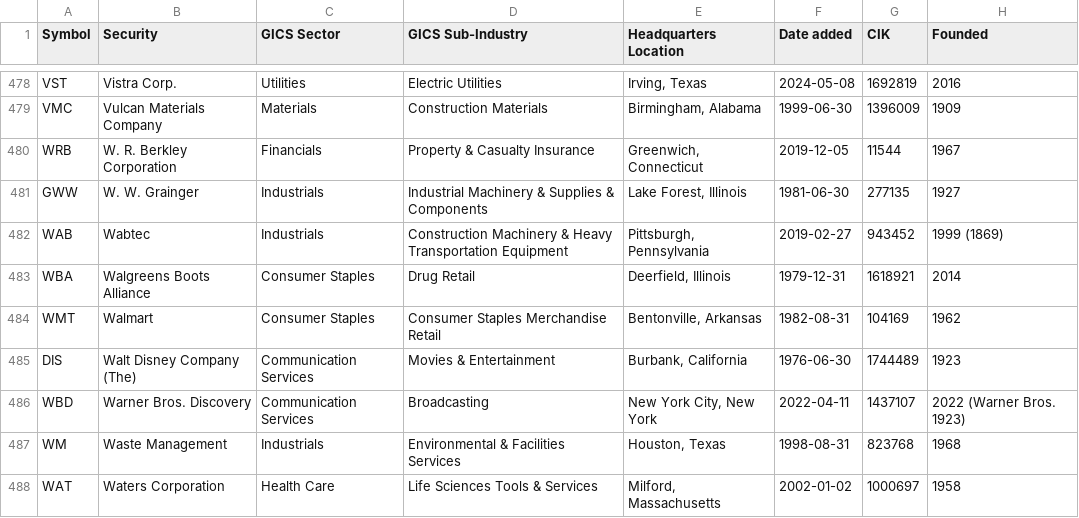
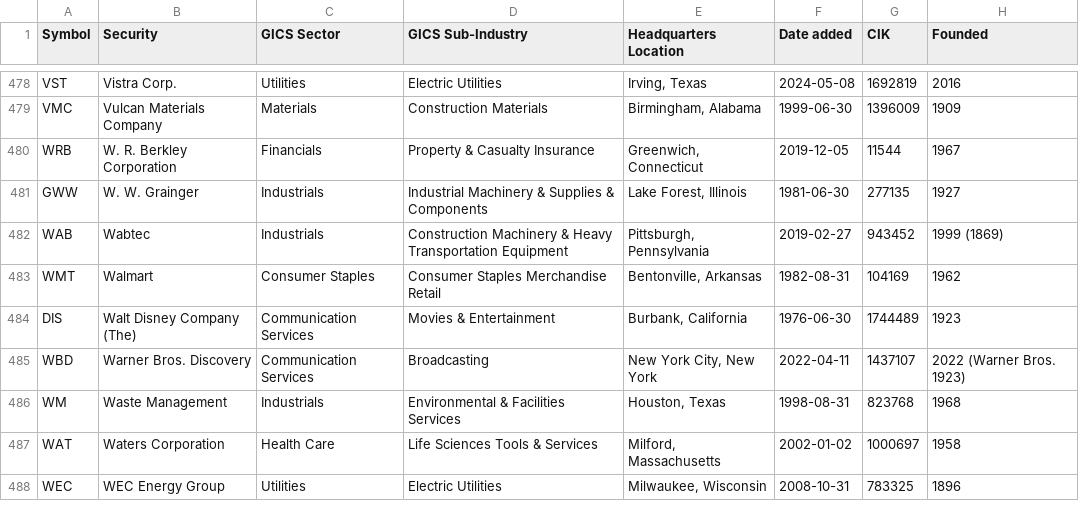
Before and after one commit to cjtexas/sp500companies, a CSV file: data/sp500.csv, drawn as a sheet; only a part is shown, gaps mark what is left out; the shorter side is filled out with more unchanged rows.

```diff
--- a/data/sp500.csv
+++ b/data/sp500.csv
@@ -482,3 +482,2 @@ GWW,W. W. Grainger,Industrials,Industrial Machinery & Supplies & Components,"Lak
 WAB,Wabtec,Industrials,Construction Machinery & Heavy Transportation Equipment,"Pittsburgh, Pennsylvania",2019-02-27,943452,1999 (1869)
-WBA,Walgreens Boots Alliance,Consumer Staples,Drug Retail,"Deerfield, Illinois",1979-12-31,1618921,2014
 WMT,Walmart,Consumer Staples,Consumer Staples Merchandise Retail,"Bentonville, Arkansas",1982-08-31,104169,1962
```
